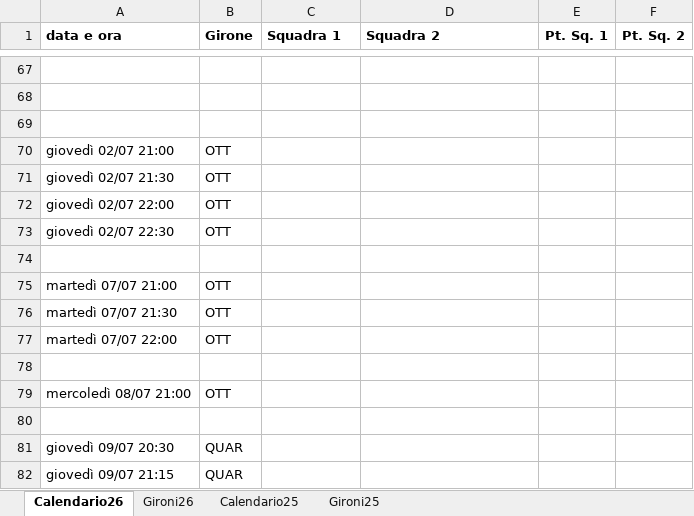
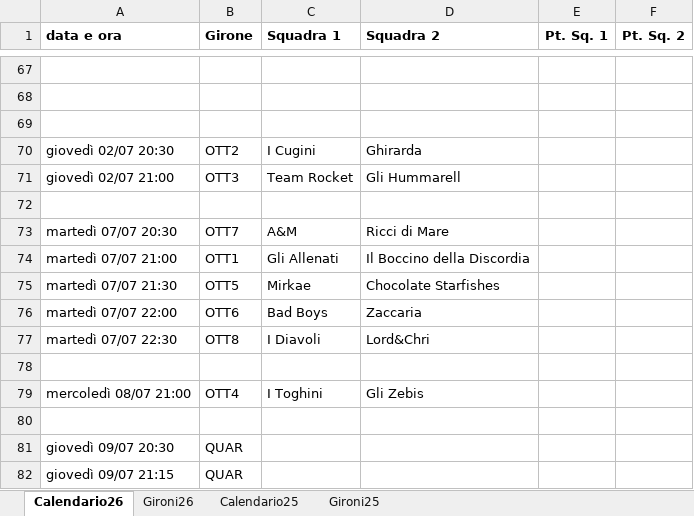
Before and after one commit to SirAnderson/BocceInco, an Excel workbook: Resources/Calend Bocce 2026 (1).xlsx, sheet Calendario26, drawn as a sheet; only a part is shown, gaps mark what is left out; values as stored, in another font and other column widths than the file's, no borders; charts and pictures not drawn; removed rows and columns are numbered as before the commit, all else as after; the diff names each change by its address in the sheet, - before the commit and + after, or states it on an @@ line.

```diff
--- a/Resources/Calend Bocce 2026 (1).xlsx (sheet Calendario26)
+++ b/Resources/Calend Bocce 2026 (1).xlsx (sheet Calendario26)
+row 70: giovedì 02/07 20:30 | OTT2 | I Cugini | Ghirarda
-B71 (Girone): OTT
+B71 (Girone): OTT3
-C71 (Squadra 1): (empty)
+C71 (Squadra 1): Team Rocket
-D71 (Squadra 2): (empty)
+D71 (Squadra 2): Gli Hummarell
-row 71: giovedì 02/07 21:30 | OTT
-row 72: giovedì 02/07 22:00 | OTT
-row 73: giovedì 02/07 22:30 | OTT
+row 73: martedì 07/07 20:30 | OTT7 | A&M | Ricci di Mare
-B74 (Girone): OTT
+B74 (Girone): OTT1
-C74 (Squadra 1): (empty)
+C74 (Squadra 1): Gli Allenati
-D74 (Squadra 2): (empty)
+D74 (Squadra 2): Il Boccino della Discordia
-B75 (Girone): OTT
+B75 (Girone): OTT5
-C75 (Squadra 1): (empty)
+C75 (Squadra 1): Mirkae
-D75 (Squadra 2): (empty)
+D75 (Squadra 2): Chocolate Starfishes
-B76 (Girone): OTT
+B76 (Girone): OTT6
-C76 (Squadra 1): (empty)
+C76 (Squadra 1): Bad Boys
-D76 (Squadra 2): (empty)
+D76 (Squadra 2): Zaccaria
+row 77: martedì 07/07 22:30 | OTT8 | I Diavoli | Lord&Chri
-B79 (Girone): OTT
+B79 (Girone): OTT4
-C79 (Squadra 1): (empty)
+C79 (Squadra 1): I Toghini
-D79 (Squadra 2): (empty)
+D79 (Squadra 2): Gli Zebis
```
Also changed, not shown: 5 other files.
